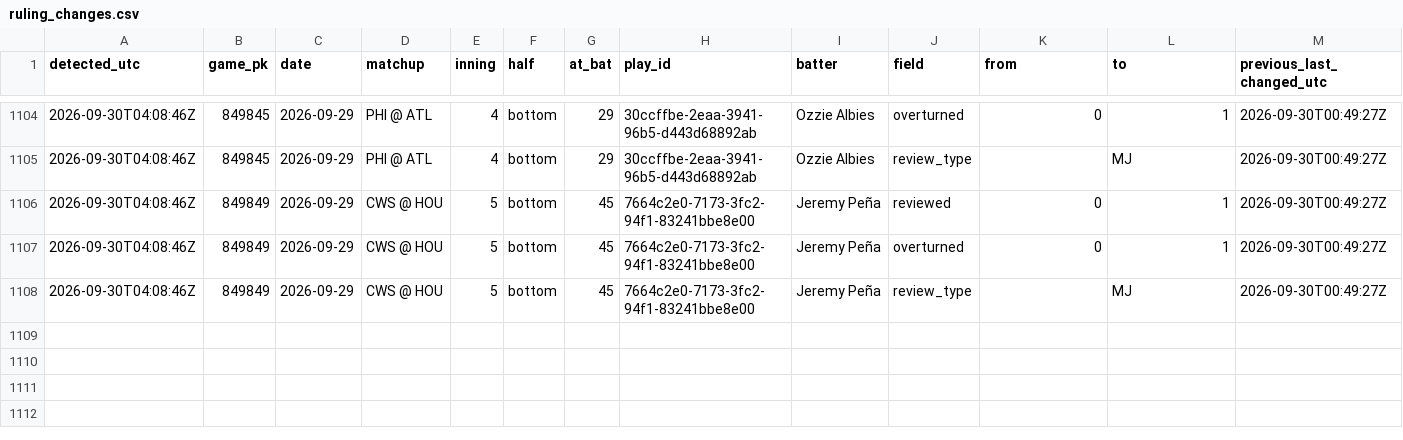
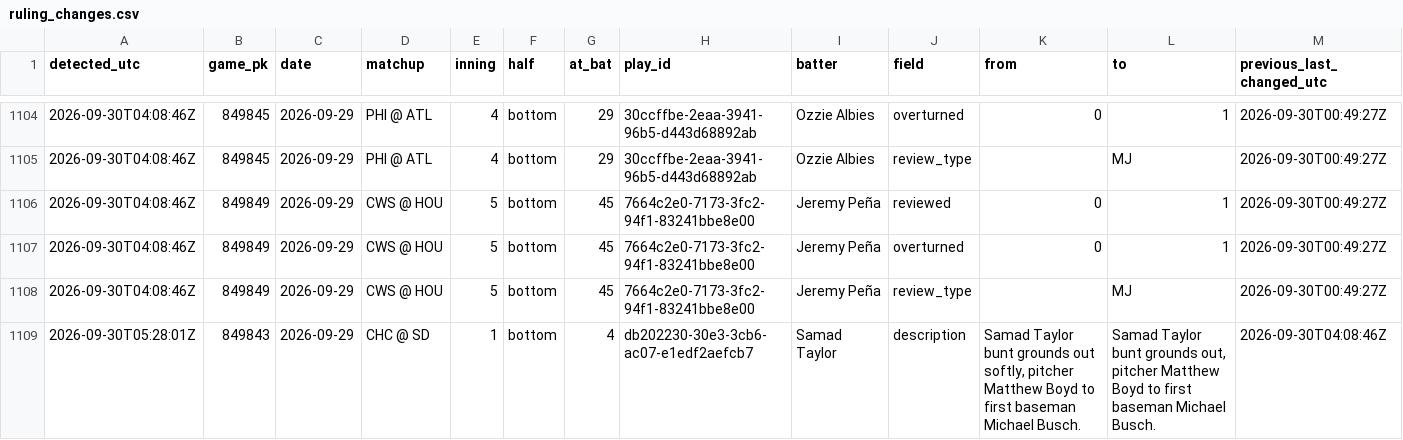
Before and after one commit to buffedlizard55-lab/ErrorsLive, a CSV file: data/ingest/ruling_changes.csv, drawn as a sheet; only a part is shown, gaps mark what is left out; rows hold the shown columns only; the diff names each change by its address in the sheet, - before the commit and + after, or states it on an @@ line.

Commit message:
[ci-data] official ingest 2026-09-30T05:28:02Z from 8c5497ba1cb24c7cef0233af4ef67d17b4f5dbee

```diff
--- a/data/ingest/ruling_changes.csv
+++ b/data/ingest/ruling_changes.csv
+row 1109: 2026-09-30T05:28:01Z | 849843 | 2026-09-29 | CHC @ SD | 1 | bottom | 4 | db202230-30e3-3cb6-ac07-e1edf2aefcb7 | Samad Taylor | description | Samad Taylor bunt grounds out softly, pitcher Matthew Boyd to first baseman Michael Busch. | Samad Taylor bunt grounds out, pitcher Matthew Boyd to first baseman Michael Busch. | 2026-09-30T04:08:46Z
```
Also changed, not shown: 10 other files.
